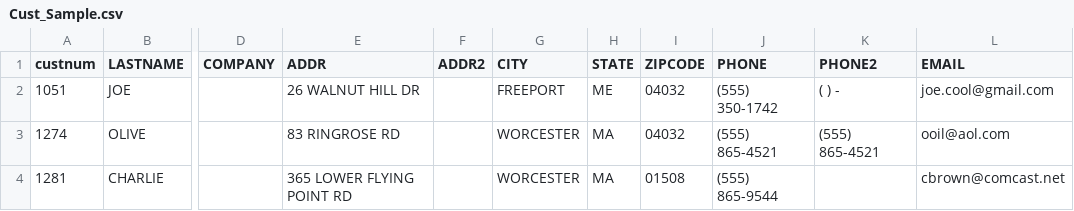
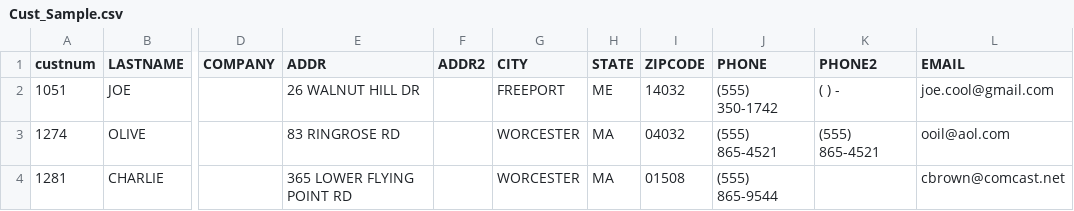
Before and after one commit to gboness/zipCode, a CSV file: Cust_Sample.csv, drawn as a sheet; only a part is shown, gaps mark what is left out; the diff names each change by its address in the sheet, - before the commit and + after, or states it on an @@ line.

Commit message:
zipcode_finished

```diff
--- a/Cust_Sample.csv
+++ b/Cust_Sample.csv
-I2 (ZIPCODE): 04032
+I2 (ZIPCODE): 14032
```
Also changed, not shown: 2 other files.
